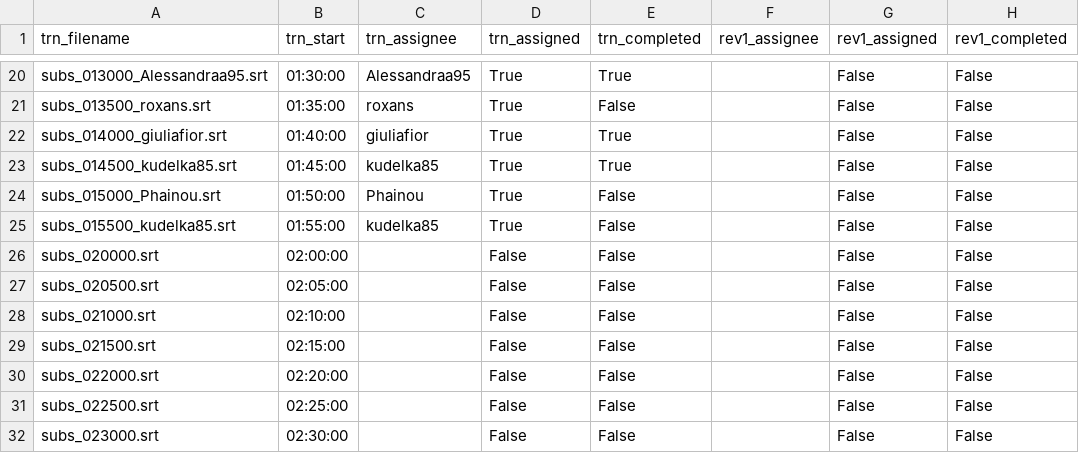
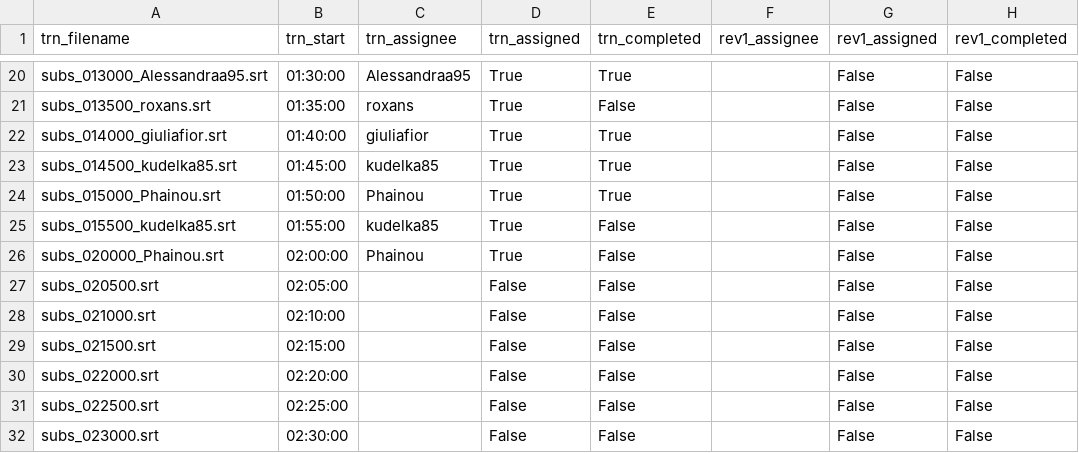
Before and after one commit to av-italia/subs, a CSV file: subs/arav/zz_avanzamento.csv, drawn as a sheet; only a part is shown, gaps mark what is left out; the diff names each change by its address in the sheet, - before the commit and + after, or states it on an @@ line.

```diff
--- a/subs/arav/zz_avanzamento.csv
+++ b/subs/arav/zz_avanzamento.csv
-E24 (trn_completed): False
+E24 (trn_completed): True
-A26 (trn_filename): subs_020000.srt
+A26 (trn_filename): subs_020000_Phainou.srt
-C26 (trn_assignee): (empty)
+C26 (trn_assignee): Phainou
-D26 (trn_assigned): False
+D26 (trn_assigned): True
```
Also changed, not shown: 1 other file.
